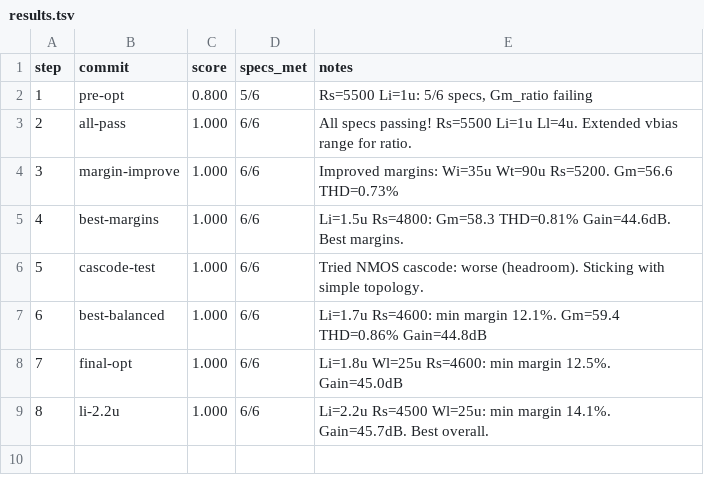
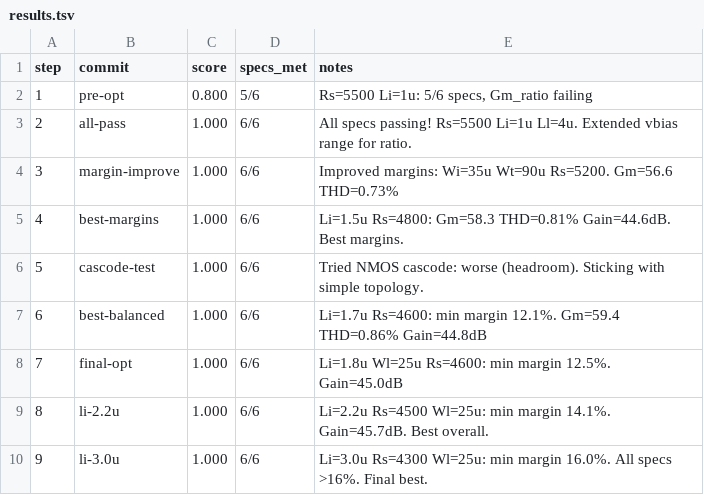
Before and after one commit to edonD/sky130-ode-solver, a TSV file: blocks/gm-cell/results.tsv, drawn as a sheet; the diff names each change by its address in the sheet, - before the commit and + after, or states it on an @@ line.

Commit message:
Optimal design: Li=3µm Rs=4.3kΩ, ALL specs >16% margin, Gain=46.9dB

```diff
--- a/blocks/gm-cell/results.tsv
+++ b/blocks/gm-cell/results.tsv
+row 10: 9 | li-3.0u | 1.000 | 6/6 | Li=3.0u Rs=4300 Wl=25u: min margin 16.0%. All specs >16%. Final best.
```
Also changed, not shown: 9 other files.
